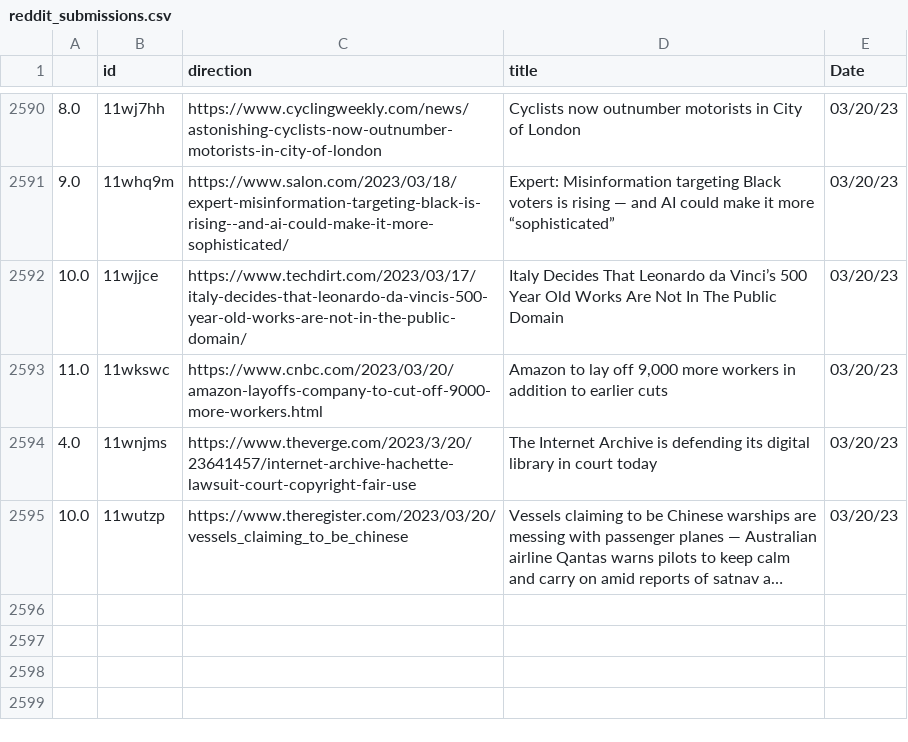
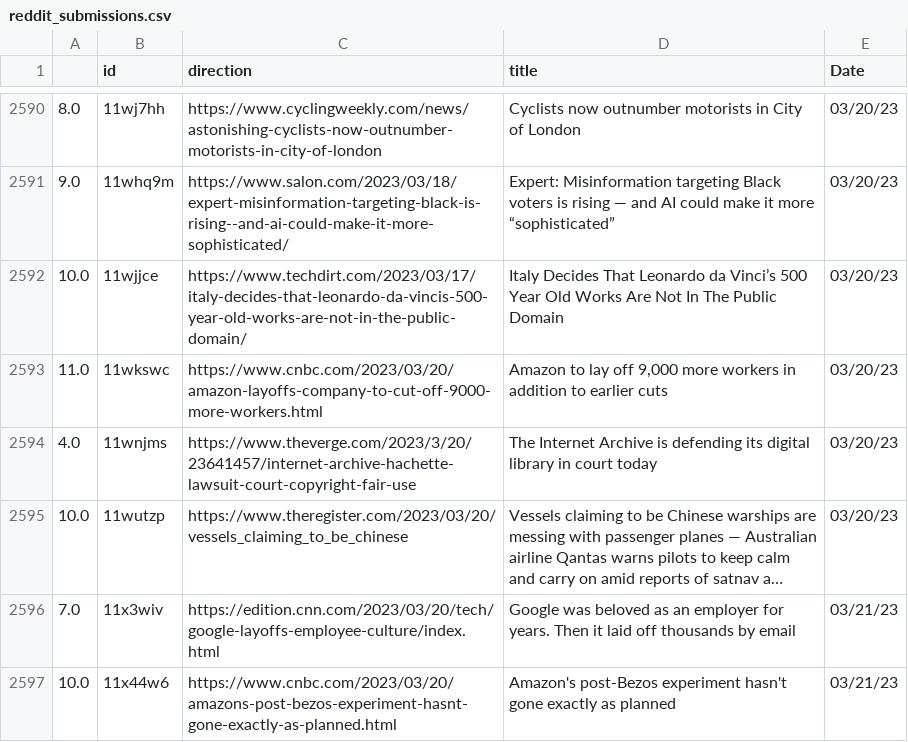
Before and after one commit to jesusyanez/Reddit-scraper-to-html-table, a CSV file: data/reddit_submissions.csv, drawn as a sheet; only a part is shown, gaps mark what is left out; long unchanged cells end in …; the diff names each change by its address in the sheet, - before the commit and + after, or states it on an @@ line.

```diff
--- a/data/reddit_submissions.csv
+++ b/data/reddit_submissions.csv
+row 2596: 7.0 | 11x3wiv | https://edition.cnn.com/2023/03/20/tech/google-layoffs-employee-culture/index.html | Google was beloved as an employer for years. Then it laid off thousands by email | 03/21/23
+row 2597: 10.0 | 11x44w6 | https://www.cnbc.com/2023/03/20/amazons-post-bezos-experiment-hasnt-gone-exactly-as-planned.html | Amazon's post-Bezos experiment hasn't gone exactly as planned | 03/21/23
```
Also changed, not shown: data/techline_data.csv.
